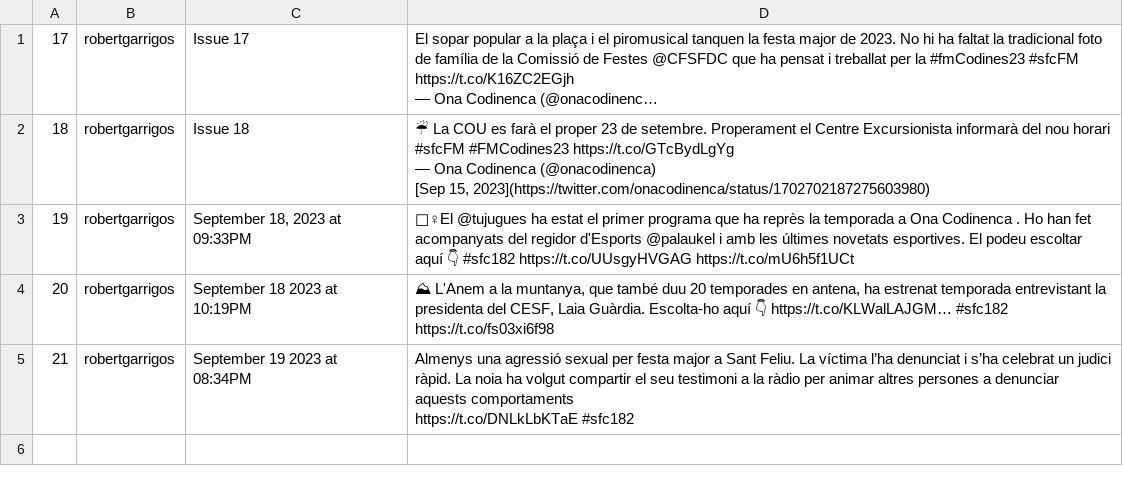
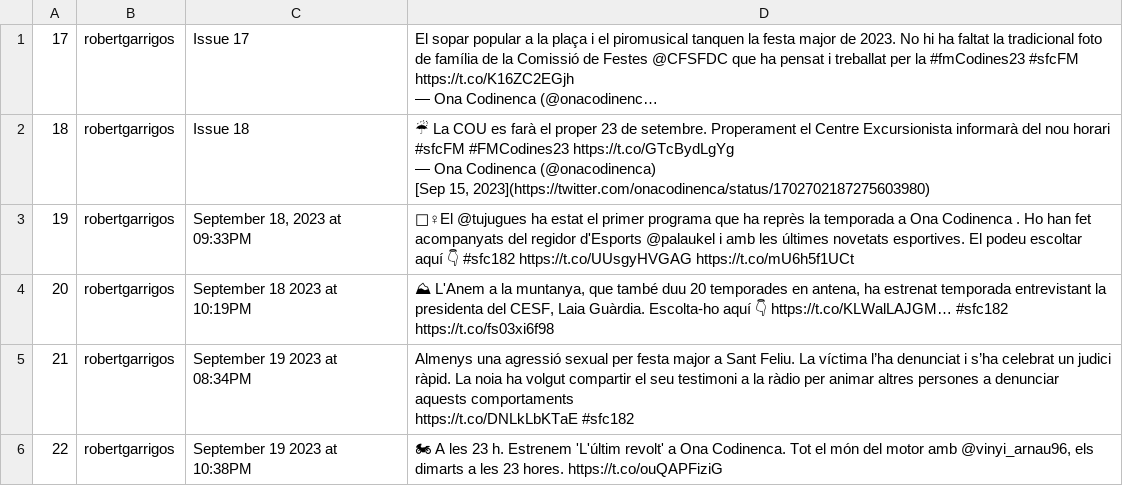
Before and after one commit to Ona-Codinenca/Entrades_twitter, a CSV file: issues.csv, drawn as a sheet; long unchanged cells end in …; the diff names each change by its address in the sheet, - before the commit and + after, or states it on an @@ line.

```diff
--- a/issues.csv
+++ b/issues.csv
+row 6: 22 | robertgarrigos | September 19 2023 at 10:38PM | 🏍 A les 23 h. Estrenem 'L'últim revolt' a Ona Codinenca. Tot el món del motor amb @vinyi_arnau96, els dimarts a les 23 hores. https://t.co/ouQAPFiziG
```
